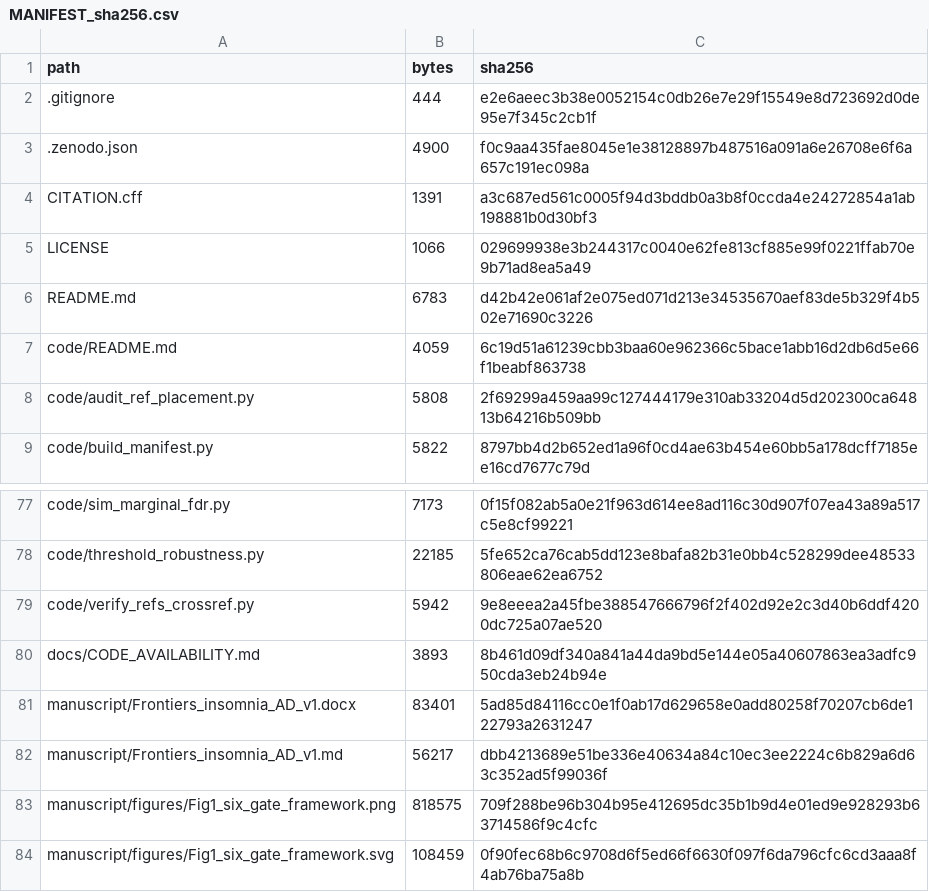
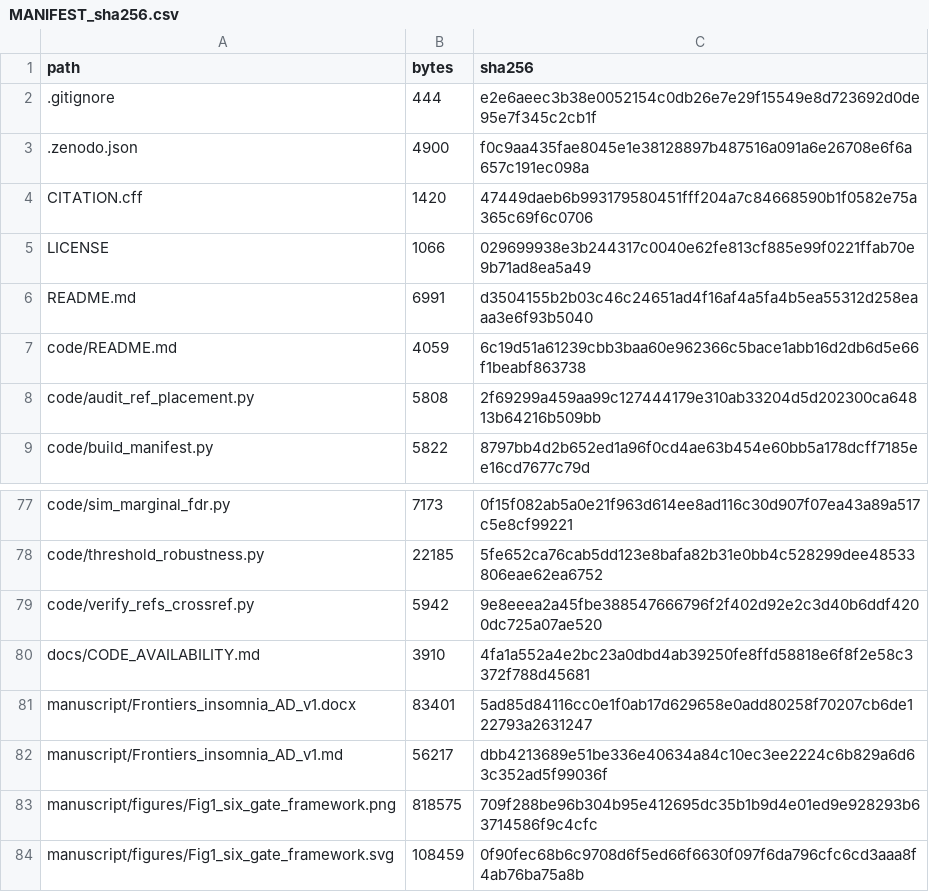
Before and after one commit to ming13333/iad-falsification-framework, a CSV file: MANIFEST_sha256.csv, drawn as a sheet; only a part is shown, gaps mark what is left out.

```diff
--- a/MANIFEST_sha256.csv
+++ b/MANIFEST_sha256.csv
@@ -3,5 +3,5 @@ path,bytes,sha256
 .zenodo.json,4900,f0c9aa435fae8045e1e38128897b487516a091a6e26708e6f6a657c191ec098a
-CITATION.cff,1391,a3c687ed561c0005f94d3bddb0a3b8f0ccda4e24272854a1ab198881b0d30bf3
+CITATION.cff,1420,47449daeb6b993179580451fff204a7c84668590b1f0582e75a365c69f6c0706
 LICENSE,1066,029699938e3b244317c0040e62fe813cf885e99f0221ffab70e9b71ad8ea5a49
-README.md,6783,d42b42e061af2e075ed071d213e34535670aef83de5b329f4b502e71690c3226
+README.md,6991,d3504155b2b03c46c24651ad4f16af4a5fa4b5ea55312d258eaaa3e6f93b5040
 code/README.md,4059,6c19d51a61239cbb3baa60e962366c5bace1abb16d2db6d5e66f1beabf863738
@@ -79,3 +79,3 @@ code/threshold_robustness.py,22185,5fe652ca76cab5dd123e8bafa82b31e0bb4c528299dee
 code/verify_refs_crossref.py,5942,9e8eeea2a45fbe388547666796f2f402d92e2c3d40b6ddf4200dc725a07ae520
-docs/CODE_AVAILABILITY.md,3893,8b461d09df340a841a44da9bd5e144e05a40607863ea3adfc950cda3eb24b94e
+docs/CODE_AVAILABILITY.md,3910,4fa1a552a4e2bc23a0dbd4ab39250fe8ffd58818e6f8f2e58c3372f788d45681
 manuscript/Frontiers_insomnia_AD_v1.docx,83401,5ad85d84116cc0e1f0ab17d629658e0add80258f70207cb6de122793a2631247
```
Also changed, not shown: 3 other files.
